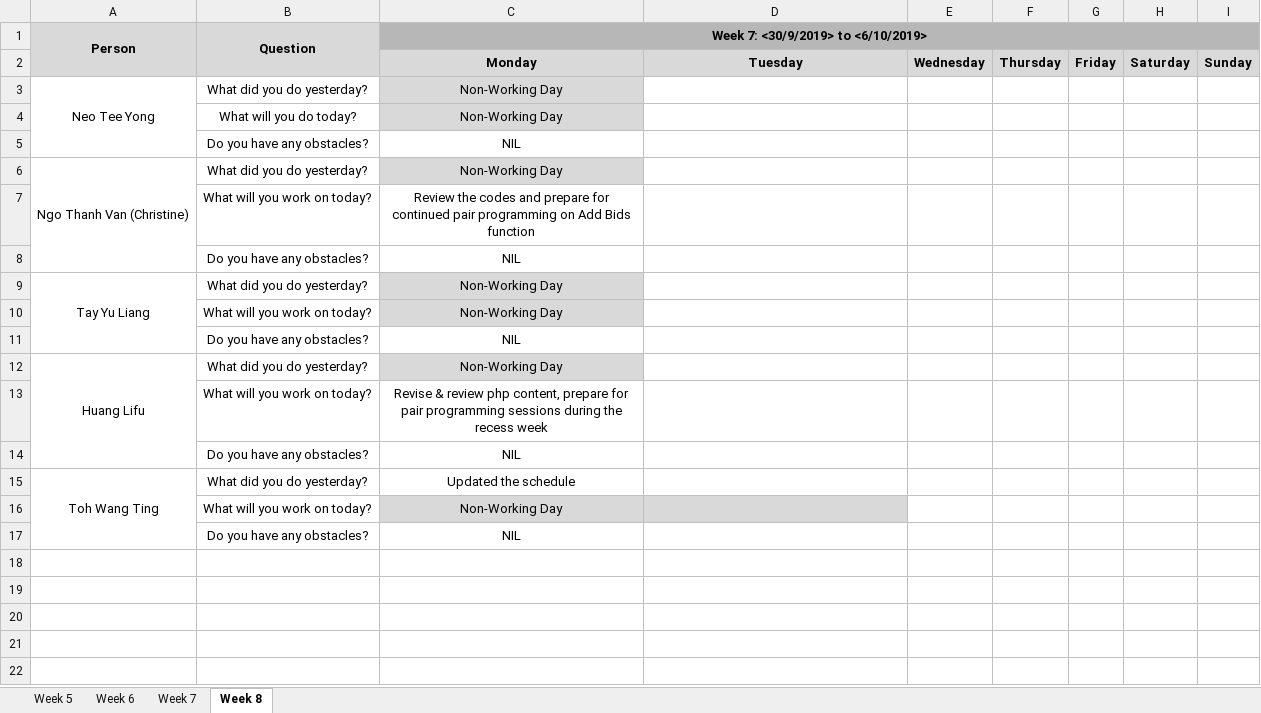
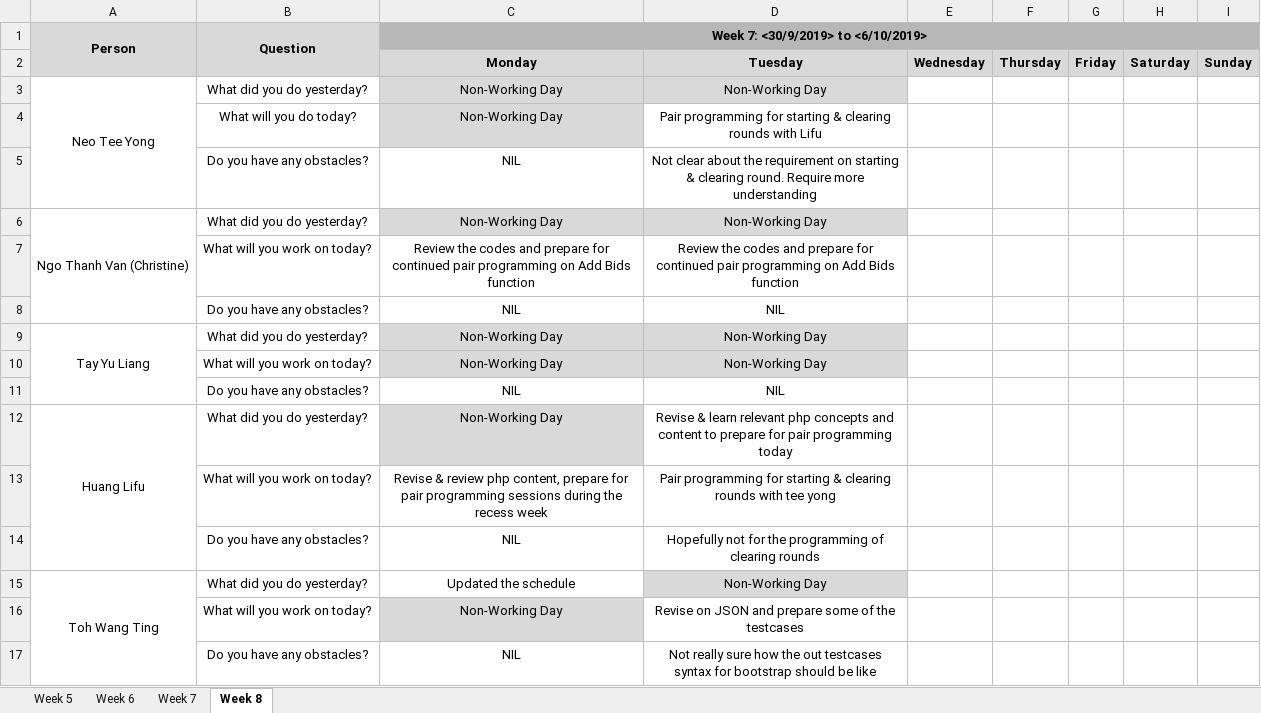
Before and after one commit to lifuhuang97/course-bidding-system, an Excel workbook: metrics/du.xlsx, sheet Week 8, drawn as a sheet; values as stored, in another font and other column widths than the file's, no borders; the diff names each change by its address in the sheet, - before the commit and + after, or states it on an @@ line.

Commit message:
du for 8 Oct (Tues)

```diff
--- a/metrics/du.xlsx (sheet Week 8)
+++ b/metrics/du.xlsx (sheet Week 8)
-D3: (empty)
+D3: Non-Working Day
-D3 fill: none
+D3 fill: #D9D9D9
-D4: (empty)
+D4: Pair programming for starting & clearing rounds with Lifu
-D5: (empty)
+D5: Not clear about the requirement on starting & clearing round. Require more understanding
-D6: (empty)
+D6: Non-Working Day
-D6 fill: none
+D6 fill: #D9D9D9
-D7: (empty)
+D7: Review the codes and prepare for continued pair programming on Add Bids function
-D8: (empty)
+D8: NIL
-D9:D10: (empty)
+D9:D10: Non-Working Day
-D9:D10 fill: none
+D9:D10 fill: #D9D9D9
-D11: (empty)
+D11: NIL
-D12: (empty)
+D12: Revise & learn relevant php concepts and content to prepare for pair programming today
-D13: (empty)
+D13: Pair programming for starting & clearing rounds with tee yong
-D14: (empty)
+D14: Hopefully not for the programming of clearing rounds
-D15: (empty)
+D15: Non-Working Day
-D15 fill: none
+D15 fill: #D9D9D9
-D16: (empty)
+D16: Revise on JSON and prepare some of the testcases
-D16 fill: #D9D9D9
+D16 fill: none
-D17: (empty)
+D17: Not really sure how the out testcases syntax for bootstrap should be like
```
